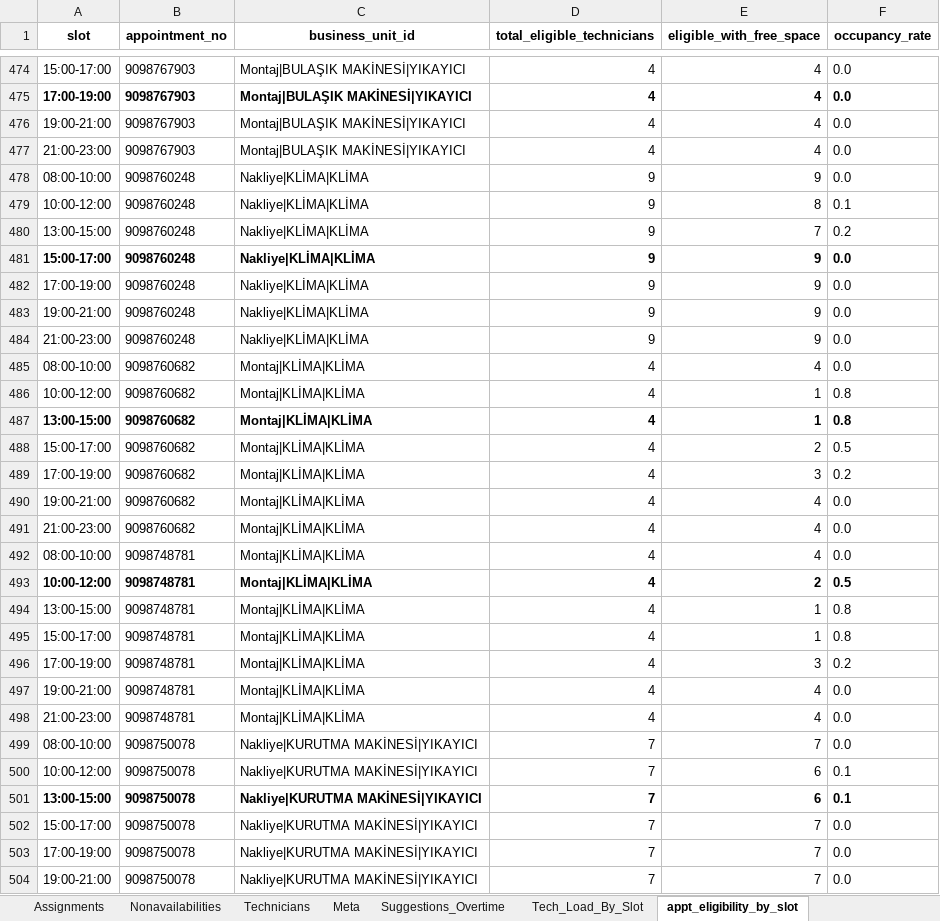
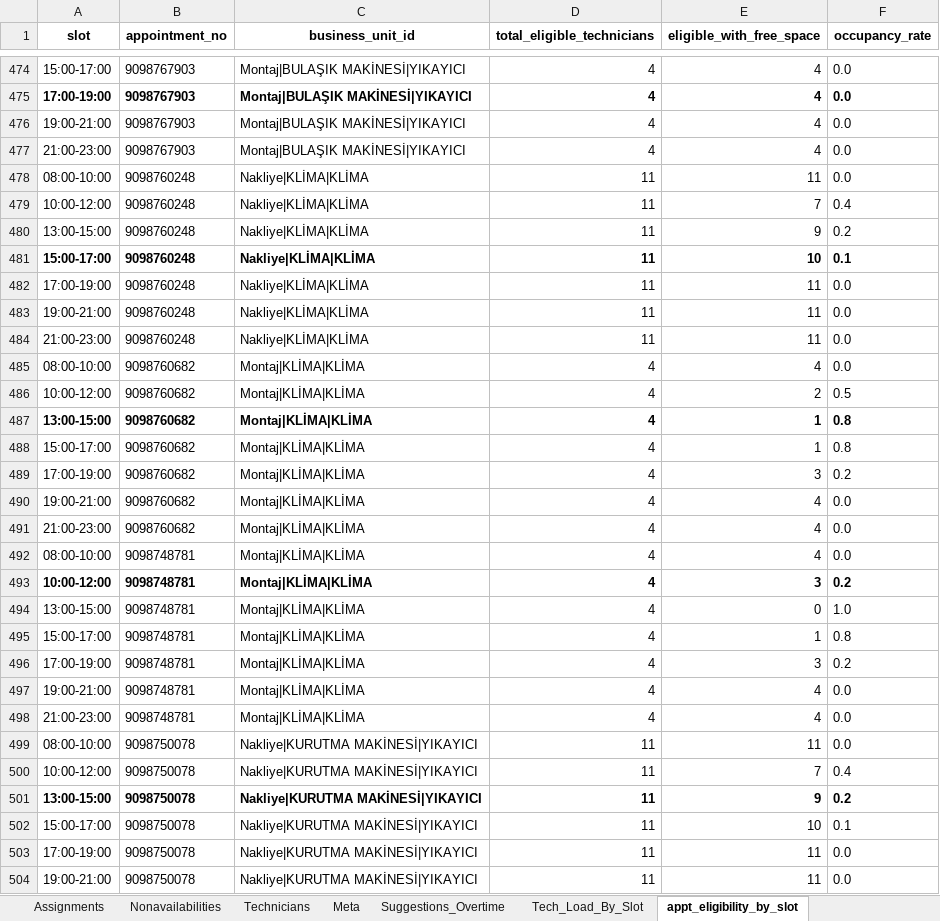
Before and after one commit to inciskaleli/DispatchOptimization-Vestel, an Excel workbook: Data/scenarios/capacity_weight=1/technician_capacity_100-driving_speed_dynamic/result-10_03_2025.xlsx, sheet appt_eligibility_by_slot, drawn as a sheet; only a part is shown, gaps mark what is left out; values as stored, in another font and other column widths than the file's, no borders; the diff covers the shown part only; the diff names each change by its address in the sheet, - before the commit and + after, or states it on an @@ line.

```diff
--- a/Data/scenarios/capacity_weight=1/technician_capacity_100-driving_speed_dynamic/result-10_03_2025.xlsx (sheet appt_eligibility_by_slot)
+++ b/Data/scenarios/capacity_weight=1/technician_capacity_100-driving_speed_dynamic/result-10_03_2025.xlsx (sheet appt_eligibility_by_slot)
-D478:D484 (total_eligible_technicians): 9
+D478:D484 (total_eligible_technicians): 11
-E478 (eligible_with_free_space): 9
+E478 (eligible_with_free_space): 11
-E479 (eligible_with_free_space): 8
+E479 (eligible_with_free_space): 7
-F479 (occupancy_rate): 0.1
+F479 (occupancy_rate): 0.4
-E480 (eligible_with_free_space): 7
+E480 (eligible_with_free_space): 9
-E481 (eligible_with_free_space): 9
+E481 (eligible_with_free_space): 10
-F481 (occupancy_rate): 0.0
+F481 (occupancy_rate): 0.1
-E482:E484 (eligible_with_free_space): 9
+E482:E484 (eligible_with_free_space): 11
-E486 (eligible_with_free_space): 1
+E486 (eligible_with_free_space): 2
-F486 (occupancy_rate): 0.8
+F486 (occupancy_rate): 0.5
-E488 (eligible_with_free_space): 2
+E488 (eligible_with_free_space): 1
-F488 (occupancy_rate): 0.5
+F488 (occupancy_rate): 0.8
-E493 (eligible_with_free_space): 2
+E493 (eligible_with_free_space): 3
-F493 (occupancy_rate): 0.5
+F493 (occupancy_rate): 0.2
-E494 (eligible_with_free_space): 1
+E494 (eligible_with_free_space): 0
-F494 (occupancy_rate): 0.8
+F494 (occupancy_rate): 1.0
-D499:D504 (total_eligible_technicians): 7
+D499:D504 (total_eligible_technicians): 11
-E499 (eligible_with_free_space): 7
+E499 (eligible_with_free_space): 11
-E500 (eligible_with_free_space): 6
+E500 (eligible_with_free_space): 7
-F500 (occupancy_rate): 0.1
+F500 (occupancy_rate): 0.4
-E501 (eligible_with_free_space): 6
+E501 (eligible_with_free_space): 9
-F501 (occupancy_rate): 0.1
+F501 (occupancy_rate): 0.2
-E502 (eligible_with_free_space): 7
+E502 (eligible_with_free_space): 10
-F502 (occupancy_rate): 0.0
+F502 (occupancy_rate): 0.1
-E503:E504 (eligible_with_free_space): 7
+E503:E504 (eligible_with_free_space): 11
```
Also changed, not shown: 561 edited cells elsewhere in this sheet, sheet Assignments, sheet Tech_Load_By_Slot, sheet Tech_Total_Distance, formulas that keep their value, Data/28002357 Yiğit Klima 10-14 Mart 2025_SON Veri_Düzeltilmiştir.xlsx, 29 other files.
